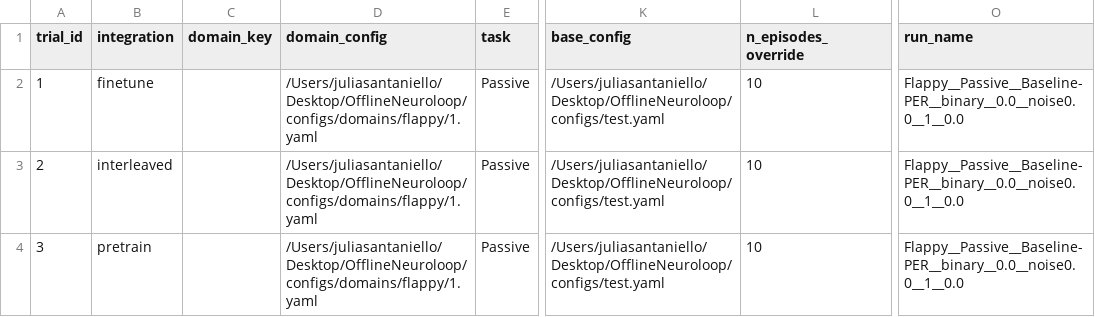
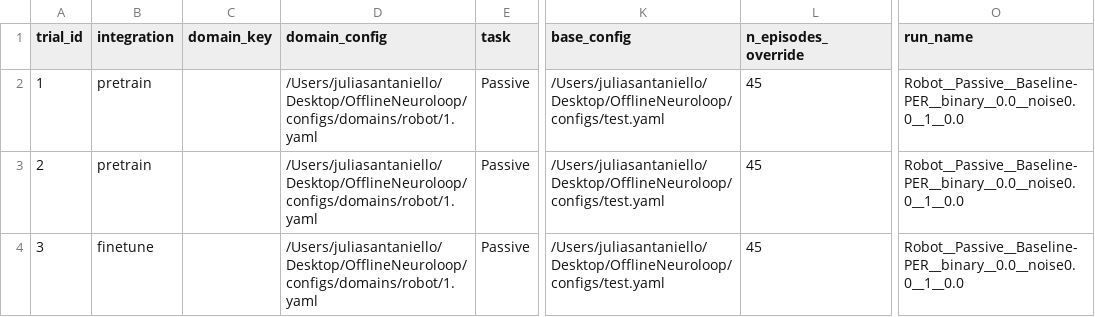
Before and after one commit to your-profile/OfflineNeuroloop, a CSV file: _local_test_manifest.csv, drawn as a sheet; only a part is shown, gaps mark what is left out; the diff names each change by its address in the sheet, - before the commit and + after, or states it on an @@ line.

```diff
--- a/_local_test_manifest.csv
+++ b/_local_test_manifest.csv
-B2 (integration): finetune
+B2 (integration): pretrain
-D2:D4 (domain_config): /Users/juliasantaniello/Desktop/OfflineNeuroloop/configs/domains/flappy/1.yaml
+D2:D4 (domain_config): /Users/juliasantaniello/Desktop/OfflineNeuroloop/configs/domains/robot/1.yaml
-L2:L4 (n_episodes_override): 10
+L2:L4 (n_episodes_override): 45
-O2:O4 (run_name): Flappy__Passive__Baseline-PER__binary__0.0__noise0.0__1__0.0
+O2:O4 (run_name): Robot__Passive__Baseline-PER__binary__0.0__noise0.0__1__0.0
-B3 (integration): interleaved
+B3 (integration): pretrain
-B4 (integration): pretrain
+B4 (integration): finetune
```
Also changed, not shown: 20 other files.
